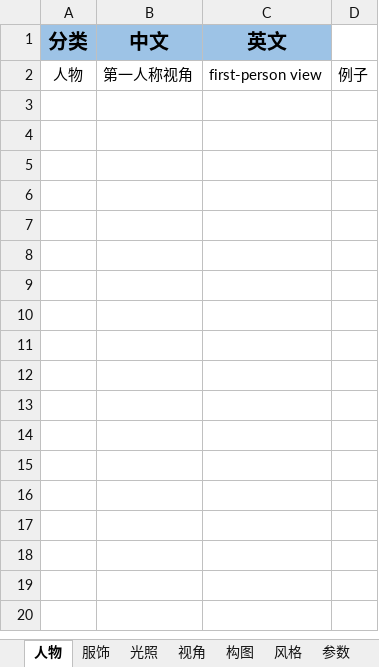
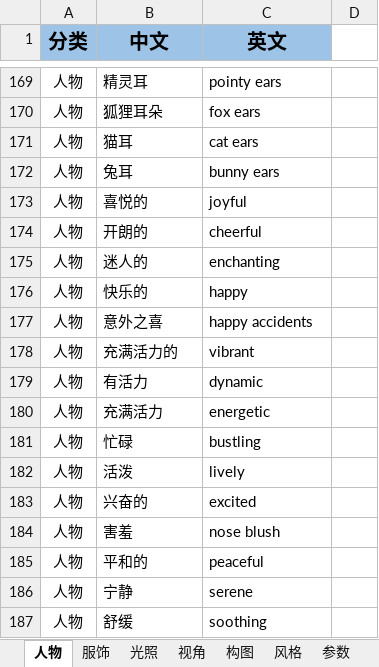
Before and after one commit to OneChainTech/promptlib, an Excel workbook: prompt.xlsx, sheet 人物, drawn as a sheet; only a part is shown, gaps mark what is left out; values as stored, in another font and other column widths than the file's, no borders; addresses are those after the commit; the diff covers the shown part only; the diff names each change by its address in the sheet, - before the commit and + after, or states it on an @@ line.

```diff
--- a/prompt.xlsx (sheet 人物)
+++ b/prompt.xlsx (sheet 人物)
-B169 (中文): 第一人称视角
+B169 (中文): 精灵耳
-C169 (英文): first-person view
+C169 (英文): pointy ears
-D169: 例子
+D169: (empty)
+row 170: 人物 | 狐狸耳朵 | fox ears
+row 171: 人物 | 猫耳 | cat ears
+row 172: 人物 | 兔耳 | bunny ears
+row 173: 人物 | 喜悦的 | joyful
+row 174: 人物 | 开朗的 | cheerful
+row 175: 人物 | 迷人的 | enchanting
+row 176: 人物 | 快乐的 | happy
+row 177: 人物 | 意外之喜 | happy accidents
+row 178: 人物 | 充满活力的 | vibrant
+row 179: 人物 | 有活力 | dynamic
+row 180: 人物 | 充满活力 | energetic
+row 181: 人物 | 忙碌 | bustling
+row 182: 人物 | 活泼 | lively
+row 183: 人物 | 兴奋的 | excited
+row 184: 人物 | 害羞 | nose blush
+row 185: 人物 | 平和的 | peaceful
+row 186: 人物 | 宁静 | serene
+row 187: 人物 | 舒缓 | soothing
```
Also changed, not shown: 183 added rows elsewhere in this sheet, sheet 服饰, sheet 风格, sheet 参数, sheet 视角, other sheet tabs.
